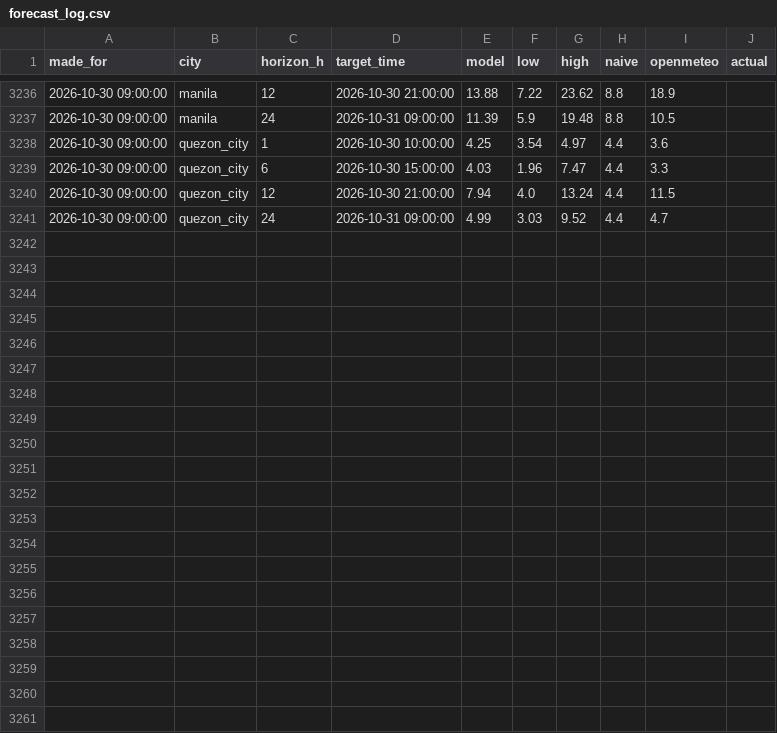
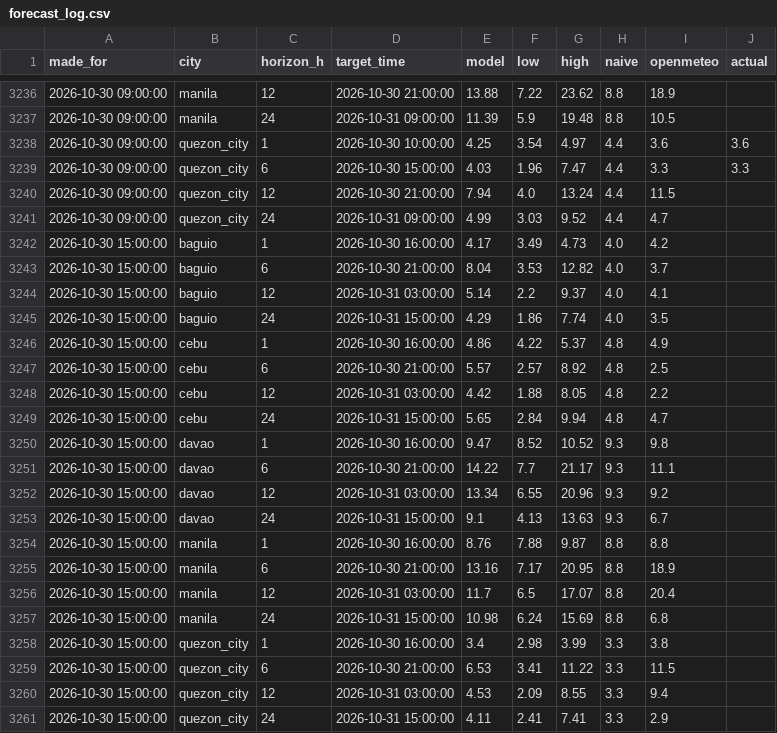
Before and after one commit to Zeref538/hangin, a CSV file: data/forecast_log.csv, drawn as a sheet; only a part is shown, gaps mark what is left out; the diff covers the shown part only.

```diff
--- a/data/forecast_log.csv
+++ b/data/forecast_log.csv
@@ -3237,5 +3237,25 @@ made_for,city,horizon_h,target_time,model,low,high,naive,openmeteo,actual
 2026-10-30 09:00:00,manila,24,2026-10-31 09:00:00,11.39,5.9,19.48,8.8,10.5,
-2026-10-30 09:00:00,quezon_city,1,2026-10-30 10:00:00,4.25,3.54,4.97,4.4,3.6,
-2026-10-30 09:00:00,quezon_city,6,2026-10-30 15:00:00,4.03,1.96,7.47,4.4,3.3,
+2026-10-30 09:00:00,quezon_city,1,2026-10-30 10:00:00,4.25,3.54,4.97,4.4,3.6,3.6
+2026-10-30 09:00:00,quezon_city,6,2026-10-30 15:00:00,4.03,1.96,7.47,4.4,3.3,3.3
 2026-10-30 09:00:00,quezon_city,12,2026-10-30 21:00:00,7.94,4.0,13.24,4.4,11.5,
 2026-10-30 09:00:00,quezon_city,24,2026-10-31 09:00:00,4.99,3.03,9.52,4.4,4.7,
+2026-10-30 15:00:00,baguio,1,2026-10-30 16:00:00,4.17,3.49,4.73,4.0,4.2,
+2026-10-30 15:00:00,baguio,6,2026-10-30 21:00:00,8.04,3.53,12.82,4.0,3.7,
+2026-10-30 15:00:00,baguio,12,2026-10-31 03:00:00,5.14,2.2,9.37,4.0,4.1,
+2026-10-30 15:00:00,baguio,24,2026-10-31 15:00:00,4.29,1.86,7.74,4.0,3.5,
+2026-10-30 15:00:00,cebu,1,2026-10-30 16:00:00,4.86,4.22,5.37,4.8,4.9,
+2026-10-30 15:00:00,cebu,6,2026-10-30 21:00:00,5.57,2.57,8.92,4.8,2.5,
+2026-10-30 15:00:00,cebu,12,2026-10-31 03:00:00,4.42,1.88,8.05,4.8,2.2,
+2026-10-30 15:00:00,cebu,24,2026-10-31 15:00:00,5.65,2.84,9.94,4.8,4.7,
+2026-10-30 15:00:00,davao,1,2026-10-30 16:00:00,9.47,8.52,10.52,9.3,9.8,
+2026-10-30 15:00:00,davao,6,2026-10-30 21:00:00,14.22,7.7,21.17,9.3,11.1,
+2026-10-30 15:00:00,davao,12,2026-10-31 03:00:00,13.34,6.55,20.96,9.3,9.2,
+2026-10-30 15:00:00,davao,24,2026-10-31 15:00:00,9.1,4.13,13.63,9.3,6.7,
+2026-10-30 15:00:00,manila,1,2026-10-30 16:00:00,8.76,7.88,9.87,8.8,8.8,
+2026-10-30 15:00:00,manila,6,2026-10-30 21:00:00,13.16,7.17,20.95,8.8,18.9,
+2026-10-30 15:00:00,manila,12,2026-10-31 03:00:00,11.7,6.5,17.07,8.8,20.4,
+2026-10-30 15:00:00,manila,24,2026-10-31 15:00:00,10.98,6.24,15.69,8.8,6.8,
+2026-10-30 15:00:00,quezon_city,1,2026-10-30 16:00:00,3.4,2.98,3.99,3.3,3.8,
+2026-10-30 15:00:00,quezon_city,6,2026-10-30 21:00:00,6.53,3.41,11.22,3.3,11.5,
+2026-10-30 15:00:00,quezon_city,12,2026-10-31 03:00:00,4.53,2.09,8.55,3.3,9.4,
+2026-10-30 15:00:00,quezon_city,24,2026-10-31 15:00:00,4.11,2.41,7.41,3.3,2.9,
```
Also changed, not shown: 18 edited cells elsewhere in this file, 1 other file.
